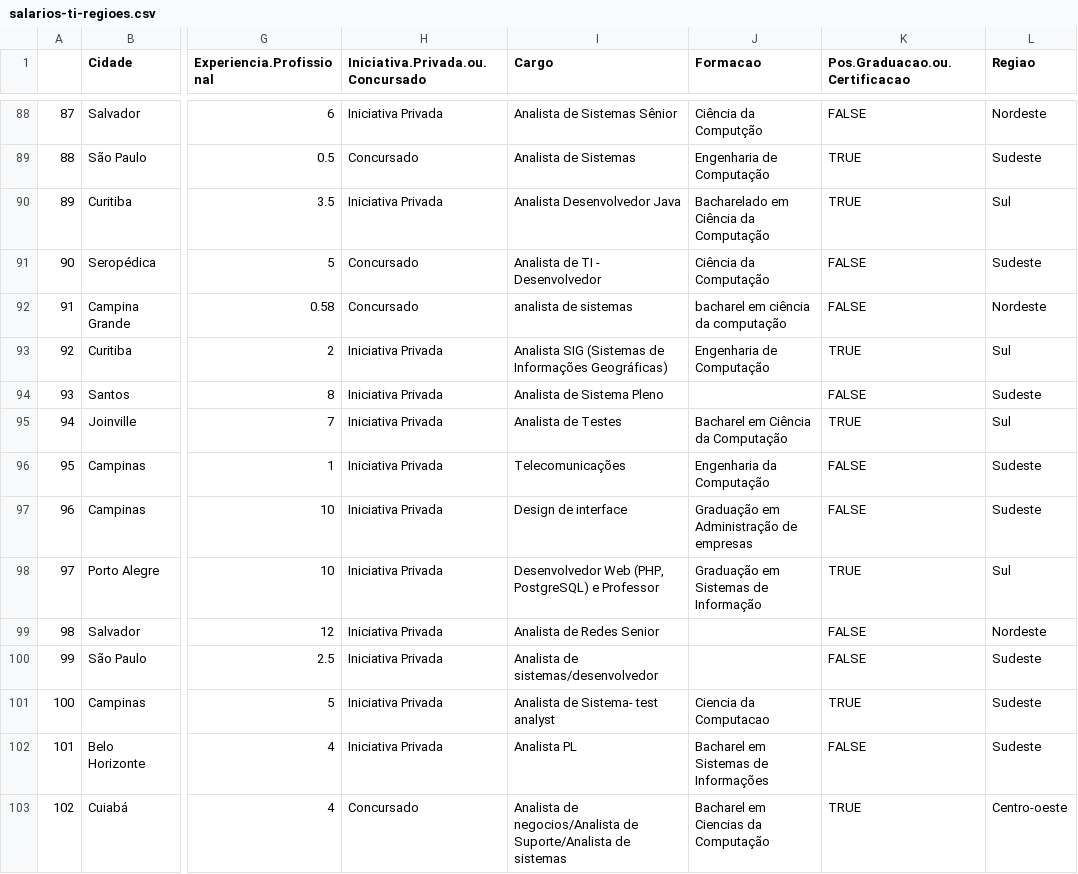
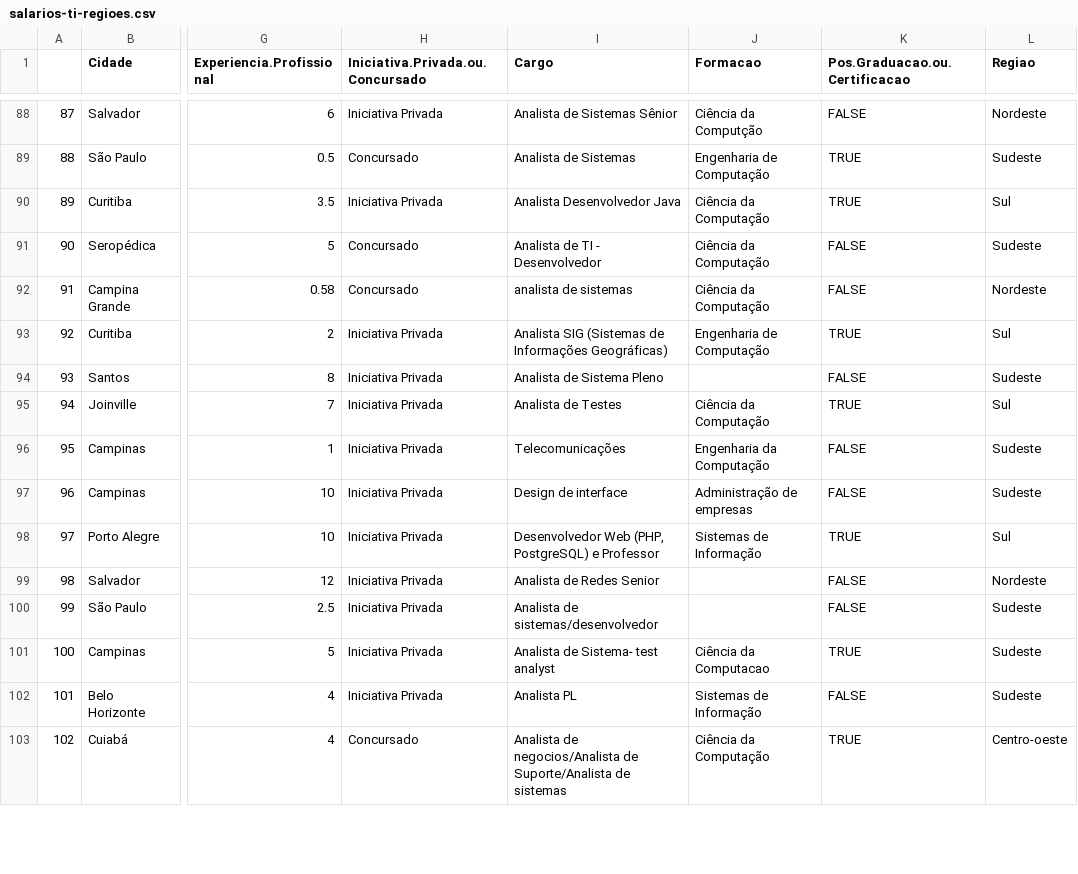
Before and after one commit to antonioricardojr/ad2-problema1-v2, a CSV file: salarios-ti-regioes.csv, drawn as a sheet; only a part is shown, gaps mark what is left out; the diff covers the shown part only; the diff names each change by its address in the sheet, - before the commit and + after, or states it on an @@ line.

```diff
--- a/salarios-ti-regioes.csv
+++ b/salarios-ti-regioes.csv
-J90 (Formacao): Bacharelado em Ciência da Computação
+J90 (Formacao): Ciência da Computação
-J92 (Formacao): bacharel em ciência da computação
+J92 (Formacao): Ciência da Computação
-J95 (Formacao): Bacharel em Ciência da Computação
+J95 (Formacao): Ciência da Computação
-J97 (Formacao): Graduação em Administração de empresas
+J97 (Formacao): Administração de empresas
-J98 (Formacao): Graduação em Sistemas de Informação
+J98 (Formacao): Sistemas de Informação
-J101 (Formacao): Ciencia da Computacao
+J101 (Formacao): Ciência da Computacao
-J102 (Formacao): Bacharel em Sistemas de Informações
+J102 (Formacao): Sistemas de Informação
-J103 (Formacao): Bacharel em Ciencias da Computação
+J103 (Formacao): Ciência da Computação
```
Also changed, not shown: 83 edited cells elsewhere in this file, 17 other files.
